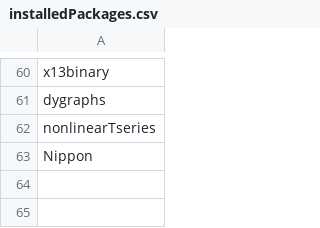
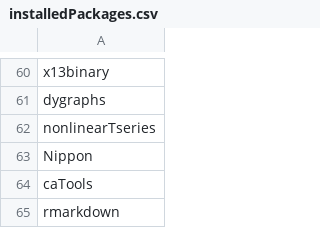
Before and after one commit to am-consulting/am-consulting.github.io, a CSV file: csv/installedPackages.csv, drawn as a sheet; only a part is shown, gaps mark what is left out.

```diff
--- a/csv/installedPackages.csv
+++ b/csv/installedPackages.csv
@@ -63 +63,3 @@ nonlinearTseries
 Nippon
+caTools
+rmarkdown
```
Also changed, not shown: 2 other files.
